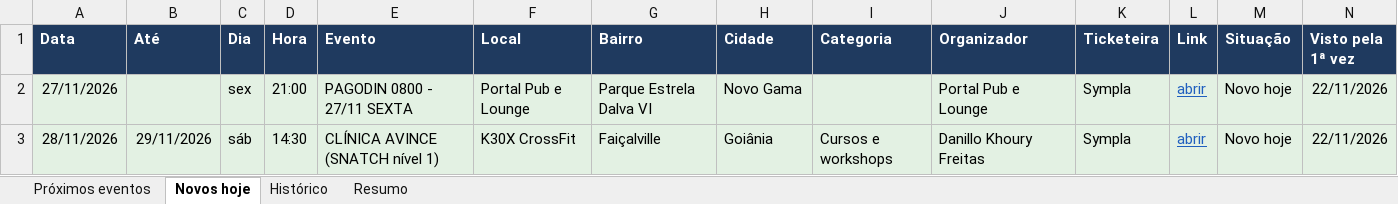
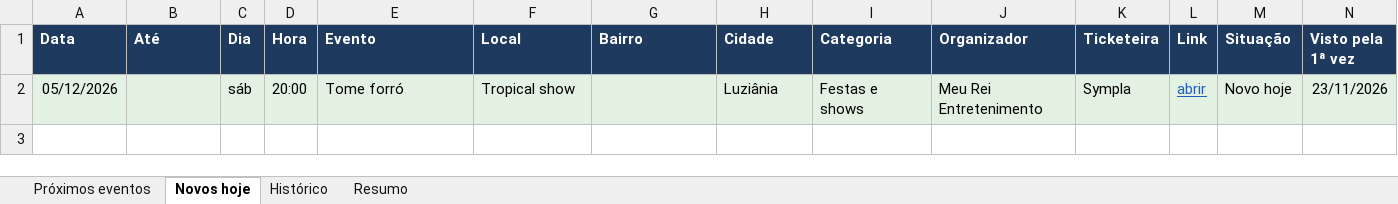
Before and after one commit to rodrigopcviana-lab/eventos-goias, an Excel workbook: saida/eventos_goias.xlsx, sheet Novos hoje, drawn as a sheet; only a part is shown; values as stored, in another font and other column widths than the file's, no borders; removed rows and columns are numbered as before the commit, all else as after; rows hold the shown columns only; the diff names each change by its address in the sheet, - before the commit and + after, or states it on an @@ line.

```diff
--- a/saida/eventos_goias.xlsx (sheet Novos hoje)
+++ b/saida/eventos_goias.xlsx (sheet Novos hoje)
-row 2: 27/11/2026 |  | sex | 21:00 | PAGODIN 0800 - 27/11 SEXTA | Portal Pub e Lounge | Parque Estrela Dalva VI | Novo Gama |  | Portal Pub e Lounge | Sympla | abrir | Novo hoje | 22/11/2026
-row 3: 28/11/2026 | 29/11/2026 | sáb | 14:30 | CLÍNICA AVINCE (SNATCH nível 1) | K30X CrossFit | Faiçalville | Goiânia | Cursos e workshops | Danillo Khoury Freitas | Sympla | abrir | Novo hoje | 22/11/2026
+row 2: 05/12/2026 |  | sáb | 20:00 | Tome forró | Tropical show |  | Luziânia | Festas e shows | Meu Rei Entretenimento | Sympla | abrir | Novo hoje | 23/11/2026
```
Also changed, not shown: sheet Próximos eventos, sheet Histórico, sheet Resumo, 5 other files.
